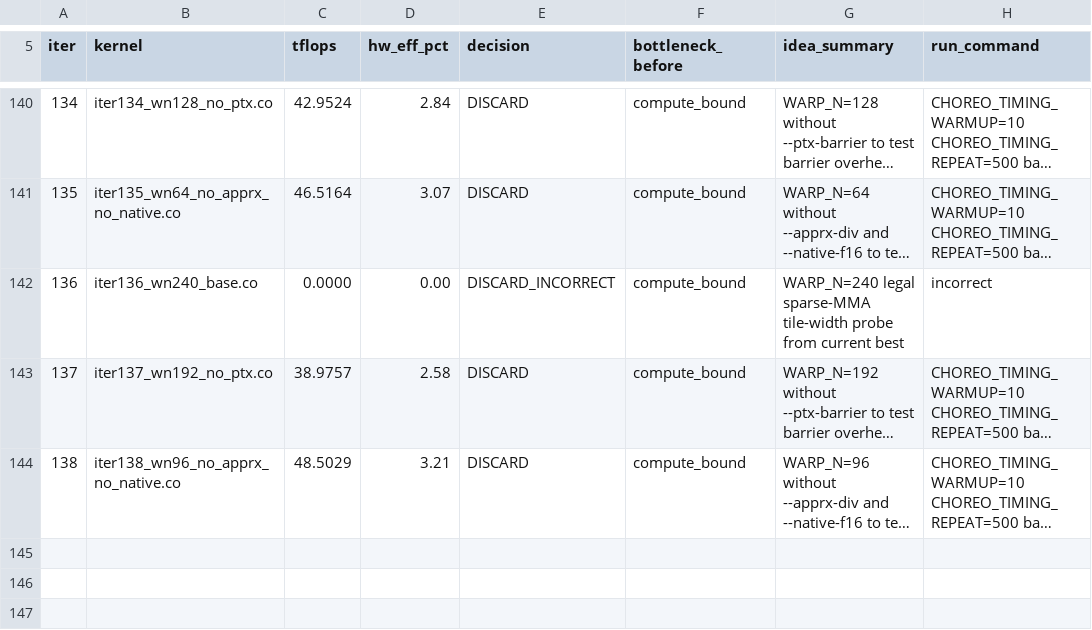
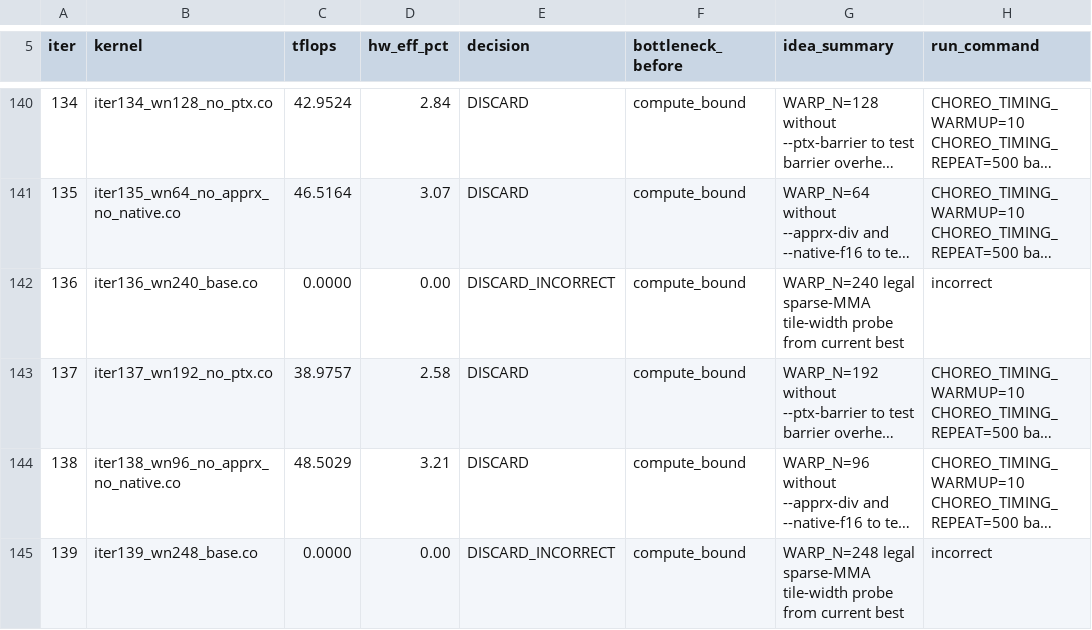
Before and after one commit to codes1gn/CroqTuner, a TSV file: tuning/logs/f16_768x768x768_fs/results.tsv, drawn as a sheet; only a part is shown, gaps mark what is left out; long unchanged cells end in …; the diff names each change by its address in the sheet, - before the commit and + after, or states it on an @@ line.

Commit message:
f16_768x768x768_fs iter139: WARP_N=248 legal sparse-MMA tile-width probe from current best — TFLOPS: 48.5670 -> 0.0000 (DISCARD_INCORRECT)

```diff
--- a/tuning/logs/f16_768x768x768_fs/results.tsv
+++ b/tuning/logs/f16_768x768x768_fs/results.tsv
+row 145: 139 | iter139_wn248_base.co | 0.0000 | 0.00 | DISCARD_INCORRECT | compute_bound | WARP_N=248 legal sparse-MMA tile-width probe from current best | incorrect
```
Also changed, not shown: 8 other files.
